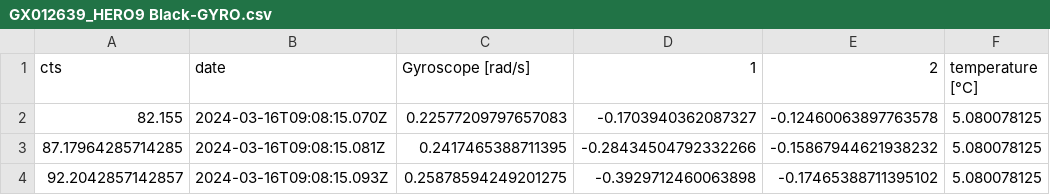
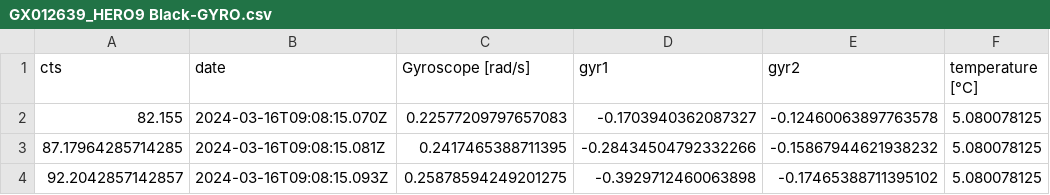
Before and after one commit to Chrismorel7/S.O.S---Safety-On-Snow, a CSV file: DataSet/csvFiles/Originals/GX012639_HERO9 Black-GYRO.csv, drawn as a sheet; only a part is shown.

```diff
--- a/DataSet/csvFiles/Originals/GX012639_HERO9 Black-GYRO.csv
+++ b/DataSet/csvFiles/Originals/GX012639_HERO9 Black-GYRO.csv
@@ -1,2 +1,2 @@
-cts,date,Gyroscope [rad/s],1,2,temperature [°C]
+cts,date,Gyroscope [rad/s],gyr1,gyr2,temperature [°C]
 82.155,2024-03-16T09:08:15.070Z,0.22577209797657083,-0.1703940362087327,-0.12460063897763578,5.080078125
```
Also changed, not shown: DataSet/csvFiles/Originals/GX012639_HERO9 Black-ACCL.csv, 5 other files.
